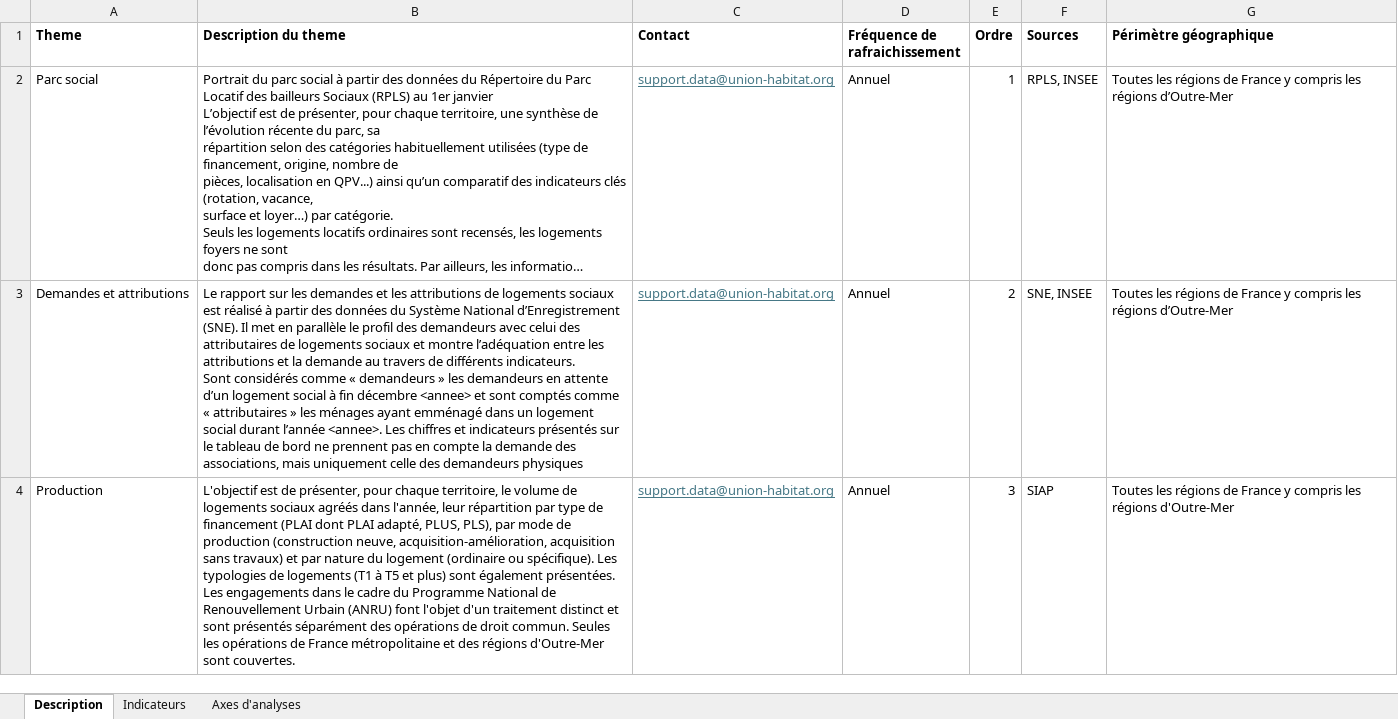
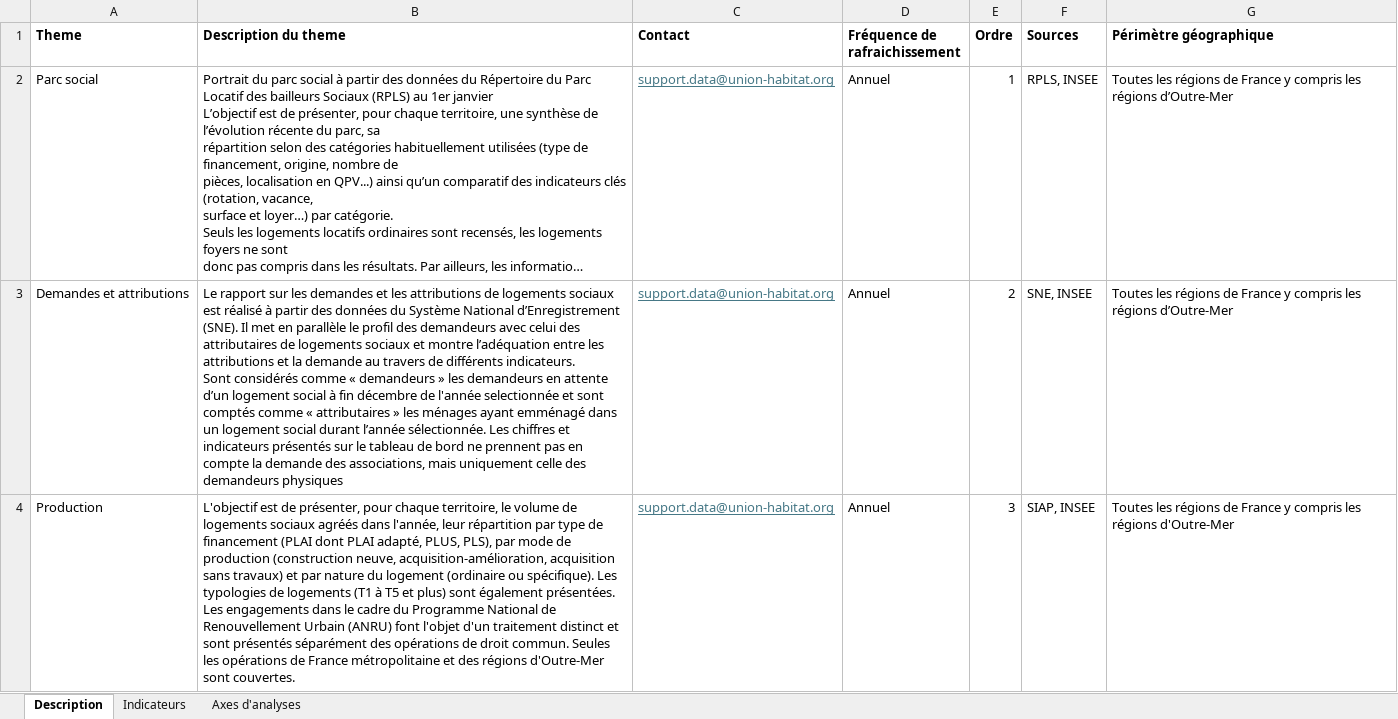
Before and after one commit to L-UNION-SOCIALE-POUR-L-HABITAT/repo_dashboards, an Excel workbook: Documentation dashboards.xlsx, sheet Description, drawn as a sheet; only a part is shown; long unchanged cells end in …; values as stored, in another font and other column widths than the file's, no borders; the diff covers the shown part only; the diff names each change by its address in the sheet, - before the commit and + after, or states it on an @@ line.

Commit message:
Add files via upload

```diff
--- a/Documentation dashboards.xlsx (sheet Description)
+++ b/Documentation dashboards.xlsx (sheet Description)
-B3 (Description du theme): …fin décembre <annee> et sont comptés comme « attributaires » les ménages ayant emménagé dans un logement social durant l’année <annee>. Les chiffres…
+B3 (Description du theme): …fin décembre de l'année selectionnée et sont comptés comme « attributaires » les ménages ayant emménagé dans un logement social durant l’année sélectionnée. Les chiffres…
-F4 (Sources): SIAP
+F4 (Sources): SIAP, INSEE
```
Also changed, not shown: 1 edited cell elsewhere in this sheet.
